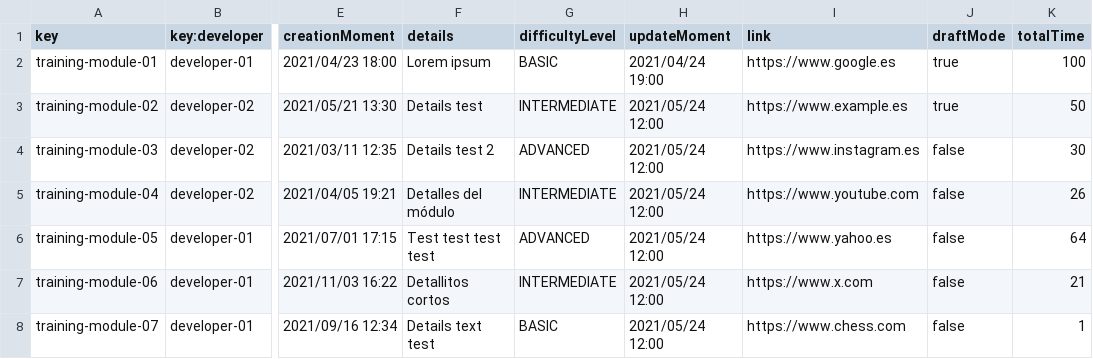
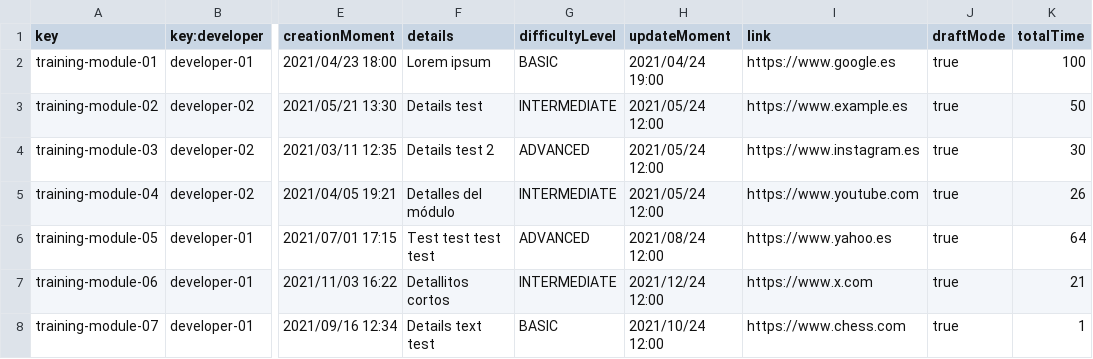
Before and after one commit to DP2-C1-020/Acme-SF-D01, a CSV file: src/main/webapp/WEB-INF/resources/sample-data/training-module.csv, drawn as a sheet; only a part is shown, gaps mark what is left out; the diff names each change by its address in the sheet, - before the commit and + after, or states it on an @@ line.

Commit message:
actualizacion de training module

```diff
--- a/src/main/webapp/WEB-INF/resources/sample-data/training-module.csv
+++ b/src/main/webapp/WEB-INF/resources/sample-data/training-module.csv
-J4:J8 (draftMode): false
+J4:J8 (draftMode): true
-H6 (updateMoment): 2021/05/24 12:00
+H6 (updateMoment): 2021/08/24 12:00
-H7 (updateMoment): 2021/05/24 12:00
+H7 (updateMoment): 2021/12/24 12:00
-H8 (updateMoment): 2021/05/24 12:00
+H8 (updateMoment): 2021/10/24 12:00
```
Also changed, not shown: src/main/webapp/WEB-INF/resources/sample-data/training-session.csv, 4 other files.
